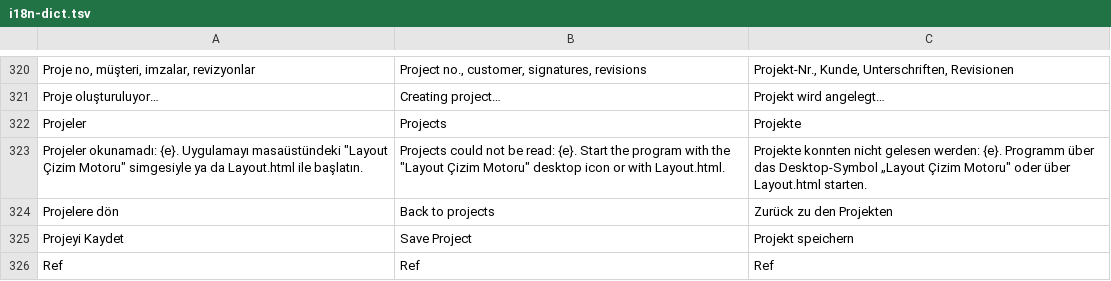
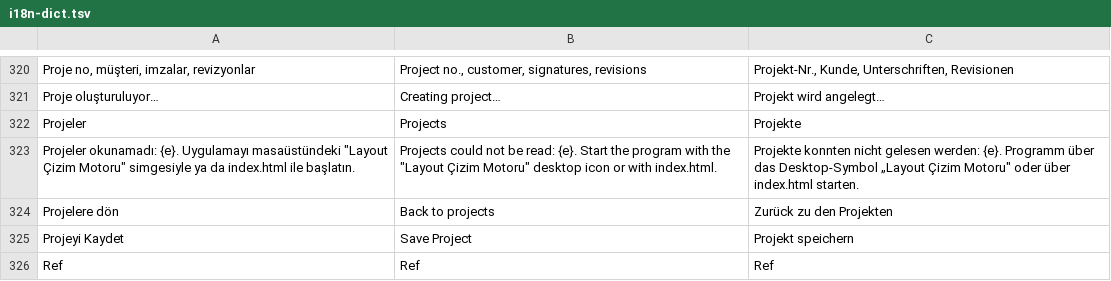
Before and after one commit to TheVanerr/docx, a TSV file: apps/layoutx/tools/i18n-dict.tsv, drawn as a sheet; only a part is shown, gaps mark what is left out.

```diff
--- a/apps/layoutx/tools/i18n-dict.tsv
+++ b/apps/layoutx/tools/i18n-dict.tsv
@@ -322,3 +322,3 @@ Proje oluşturuluyor…	Creating project…	Projekt wird angelegt…
 Projeler	Projects	Projekte
-Projeler okunamadı: {e}. Uygulamayı masaüstündeki "Layout Çizim Motoru" simgesiyle ya da Layout.html ile başlatın.	Projects could not be read: {e}. Start the program with the "Layout Çizim Motoru" desktop icon or with Layout.html.	Projekte konnten nicht gelesen werden: {e}. Programm über das Desktop-Symbol „Layout Çizim Motoru" oder über Layout.html starten.
+Projeler okunamadı: {e}. Uygulamayı masaüstündeki "Layout Çizim Motoru" simgesiyle ya da index.html ile başlatın.	Projects could not be read: {e}. Start the program with the "Layout Çizim Motoru" desktop icon or with index.html.	Projekte konnten nicht gelesen werden: {e}. Programm über das Desktop-Symbol „Layout Çizim Motoru" oder über index.html starten.
 Projelere dön	Back to projects	Zurück zu den Projekten
```
Also changed, not shown: 38 other files.
